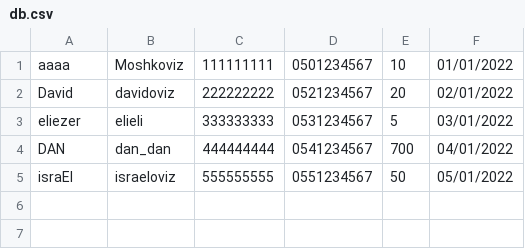
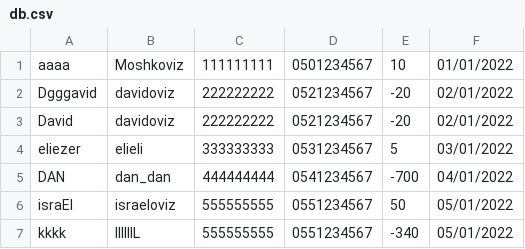
Before and after one commit to shmuel-brodbeker/brod_project, a CSV file: db.csv, drawn as a sheet.

Commit message:
add set function testint the new input add it to the sorted link list fixed some function

```diff
--- a/db.csv
+++ b/db.csv
@@ -1,5 +1,7 @@
 aaaa,Moshkoviz,111111111,0501234567,10,01/01/2022
-David,davidoviz,222222222,0521234567,20,02/01/2022
+Dgggavid,davidoviz,222222222,0521234567,-20,02/01/2022
+David,davidoviz,222222222,0521234567,-20,02/01/2022
 eliezer,elieli,333333333,0531234567,5,03/01/2022
-DAN,dan_dan,444444444,0541234567,700,04/01/2022
+DAN,dan_dan,444444444,0541234567,-700,04/01/2022
 israEl,israeloviz,555555555,0551234567,50,05/01/2022
+kkkk,llllllL,555555555,0551234567,-340,05/01/2022
```
Also changed, not shown: 14 other files.
